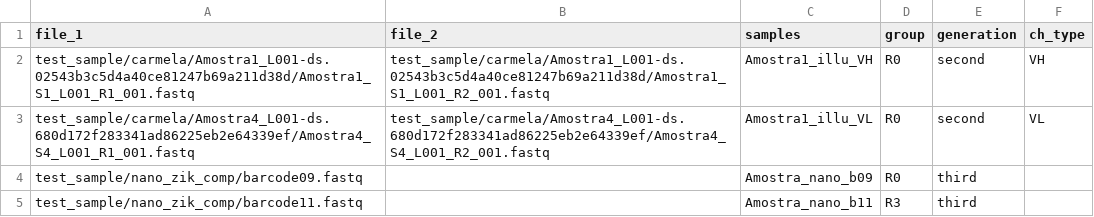
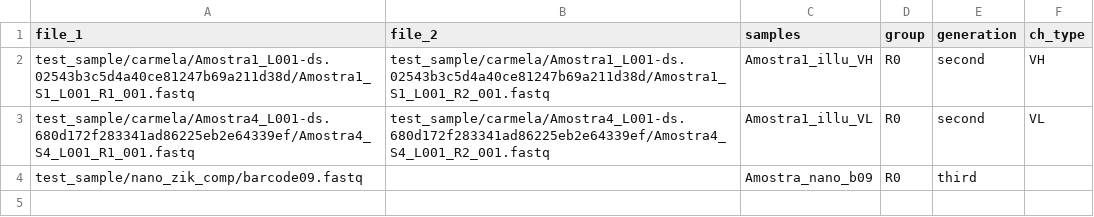
Before and after one commit to PHAB1/abScope, a CSV file: samples.csv, drawn as a sheet.

```diff
--- a/samples.csv
+++ b/samples.csv
@@ -4,2 +4 @@ test_sample/carmela/Amostra4_L001-ds.680d172f283341ad86225eb2e64339ef/Amostra4_S
 test_sample/nano_zik_comp/barcode09.fastq,,Amostra_nano_b09,R0,third,
-test_sample/nano_zik_comp/barcode11.fastq,,Amostra_nano_b11,R3,third,
```
Also changed, not shown: 5 other files.
